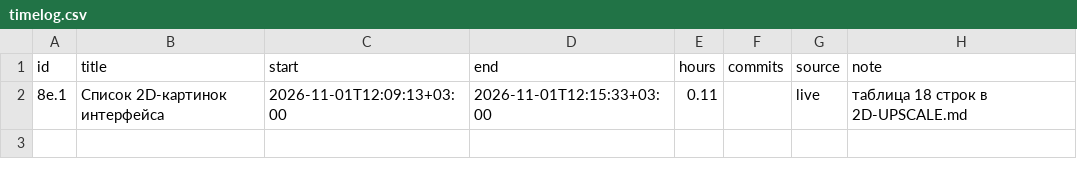
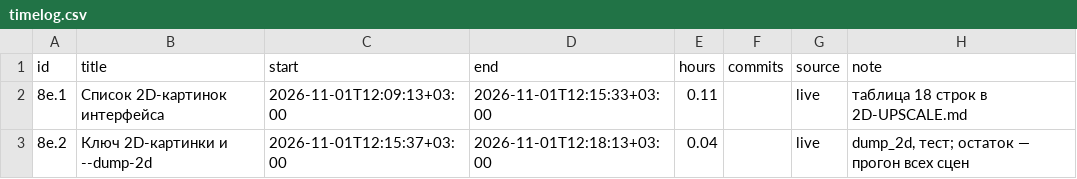
Before and after one commit to DmitriiTrifonov/sunpetal, a CSV file: tools/roadmap/timelog.csv, drawn as a sheet.

```diff
--- a/tools/roadmap/timelog.csv
+++ b/tools/roadmap/timelog.csv
@@ -2 +2,2 @@ id,title,start,end,hours,commits,source,note
 8e.1,Список 2D-картинок интерфейса,2026-11-01T12:09:13+03:00,2026-11-01T12:15:33+03:00,0.11,,live,таблица 18 строк в 2D-UPSCALE.md
+8e.2,Ключ 2D-картинки и --dump-2d,2026-11-01T12:15:37+03:00,2026-11-01T12:18:13+03:00,0.04,,live,"dump_2d, тест; остаток — прогон всех сцен"
```
Also changed, not shown: 6 other files.
